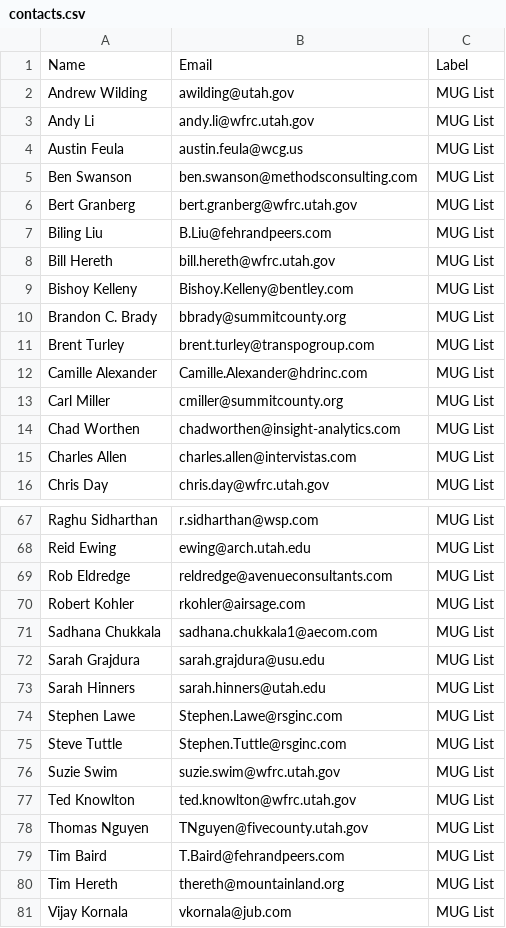
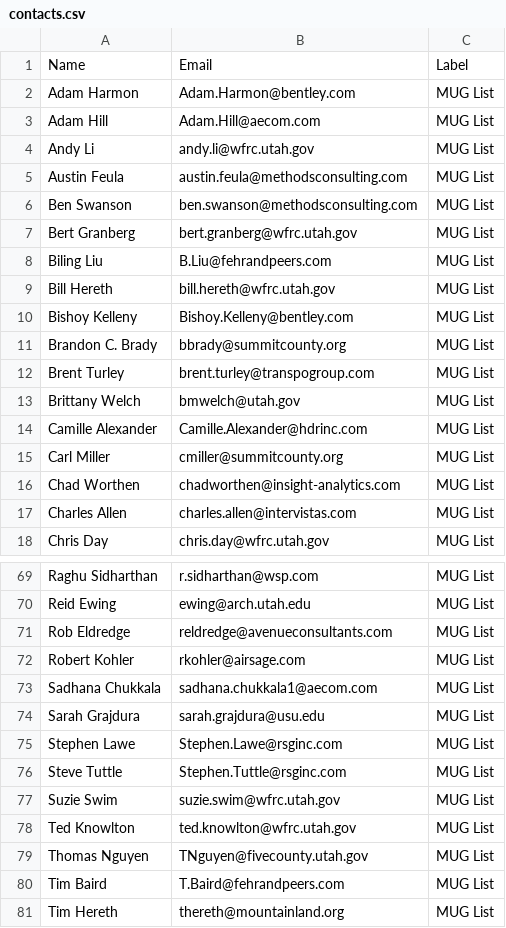
Before and after one commit to UtahMUG/utahmug-website, a CSV file: _email/contacts.csv, drawn as a sheet; only a part is shown, gaps mark what is left out; the shorter side is filled out with more unchanged rows.

Commit message:
Update contacts

```diff
--- a/_email/contacts.csv
+++ b/_email/contacts.csv
@@ -1,5 +1,6 @@
 Name,Email,Label
-Andrew Wilding,awilding@utah.gov,MUG List
+Adam Harmon,Adam.Harmon@bentley.com,MUG List
+Adam Hill,Adam.Hill@aecom.com,MUG List
 Andy Li,andy.li@wfrc.utah.gov,MUG List
-Austin Feula,austin.feula@wcg.us,MUG List
+Austin Feula,austin.feula@methodsconsulting.com,MUG List
 Ben Swanson,ben.swanson@methodsconsulting.com,MUG List
@@ -11,2 +12,3 @@ Brandon C. Brady,bbrady@summitcounty.org,MUG List
 Brent Turley,brent.turley@transpogroup.com,MUG List
+Brittany Welch,bmwelch@utah.gov,MUG List
 Camille Alexander,Camille.Alexander@hdrinc.com,MUG List
@@ -72,3 +74,2 @@ Sadhana Chukkala,sadhana.chukkala1@aecom.com,MUG List
 Sarah Grajdura,sarah.grajdura@usu.edu,MUG List
-Sarah Hinners,sarah.hinners@utah.edu,MUG List
 Stephen Lawe,Stephen.Lawe@rsginc.com,MUG List
```
Also changed, not shown: 1 other file.
